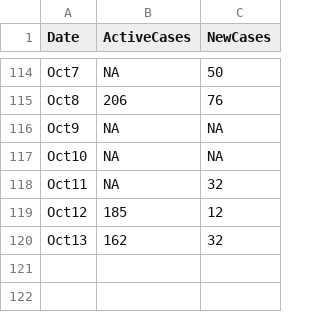
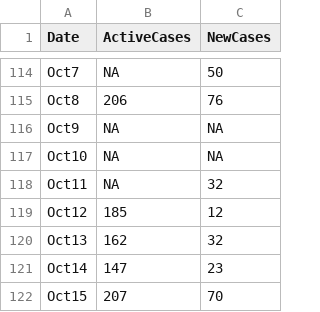
Before and after one commit to hugocarlos/public_scripts, a TSV file: COVID_Morelia.tsv, drawn as a sheet; only a part is shown, gaps mark what is left out; the diff names each change by its address in the sheet, - before the commit and + after, or states it on an @@ line.

```diff
--- a/COVID_Morelia.tsv
+++ b/COVID_Morelia.tsv
+row 121: Oct14 | 147 | 23
+row 122: Oct15 | 207 | 70
```
Also changed, not shown: 1 other file.
